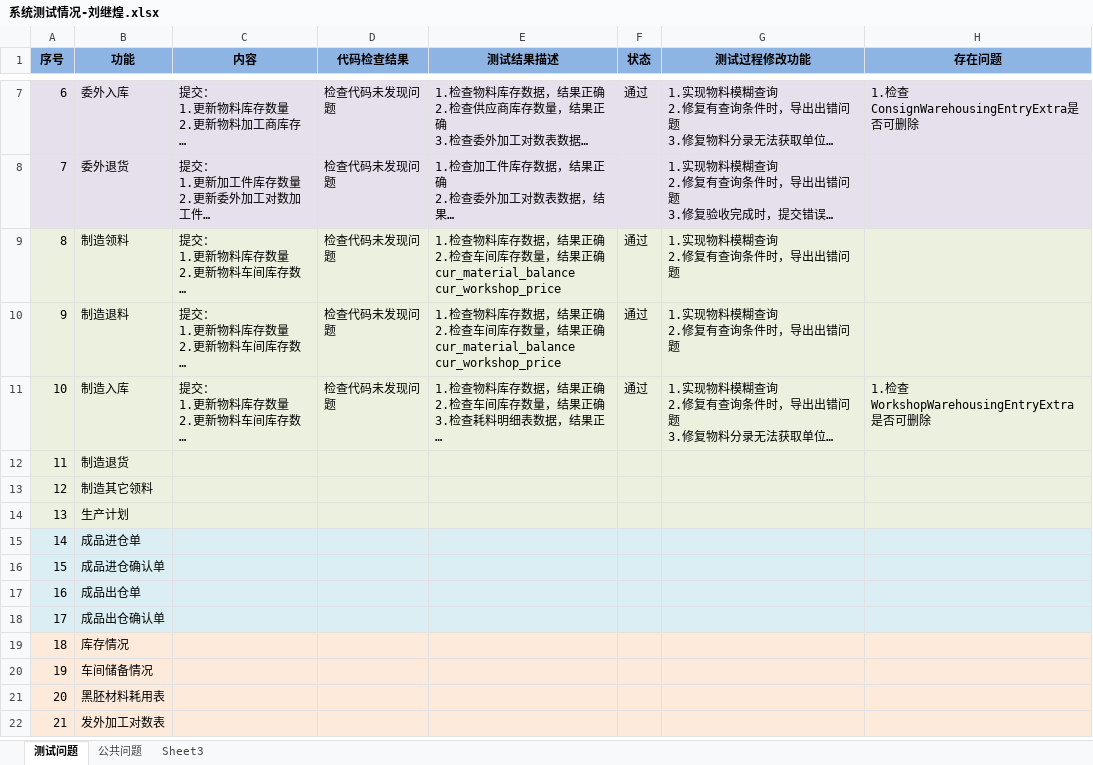
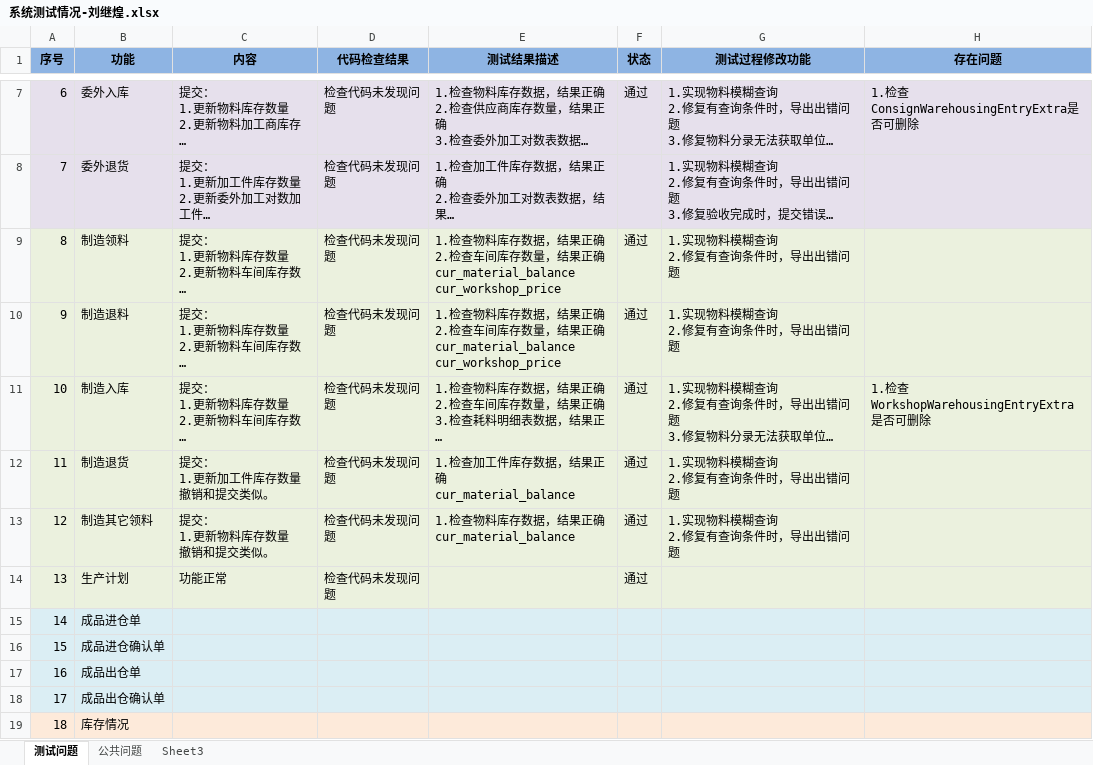
Before and after one commit to ZhangUranus/partner-fq, an Excel workbook: hot-deploy/partner/document/测试/系统测试情况-刘继煌.xlsx, sheet 测试问题, drawn as a sheet; only a part is shown, gaps mark what is left out; the shorter side is filled out with more unchanged rows; long unchanged cells end in …; values as stored, in another font and other column widths than the file's, no borders; ↵ is a line break in a cell; the diff names each change by its address in the sheet, - before the commit and + after, or states it on an @@ line.

```diff
--- a/hot-deploy/partner/document/测试/系统测试情况-刘继煌.xlsx (sheet 测试问题)
+++ b/hot-deploy/partner/document/测试/系统测试情况-刘继煌.xlsx (sheet 测试问题)
-C12 (内容): (empty)
+C12 (内容): 提交： ↵ 1.更新加工件库存数量 ↵ 撤销和提交类似。
-D12:D14 (代码检查结果): (empty)
+D12:D14 (代码检查结果): 检查代码未发现问题
-E12 (测试结果描述): (empty)
+E12 (测试结果描述): 1.检查加工件库存数据，结果正确 ↵ cur_material_balance
-F12:F14 (状态): (empty)
+F12:F14 (状态): 通过
-G12:G13 (测试过程修改功能): (empty)
+G12:G13 (测试过程修改功能): 1.实现物料模糊查询 ↵ 2.修复有查询条件时，导出出错问题
-C13 (内容): (empty)
+C13 (内容): 提交： ↵ 1.更新物料库存数量 ↵ 撤销和提交类似。
-E13 (测试结果描述): (empty)
+E13 (测试结果描述): 1.检查物料库存数据，结果正确 ↵ cur_material_balance
-C14 (内容): (empty)
+C14 (内容): 功能正常
```
